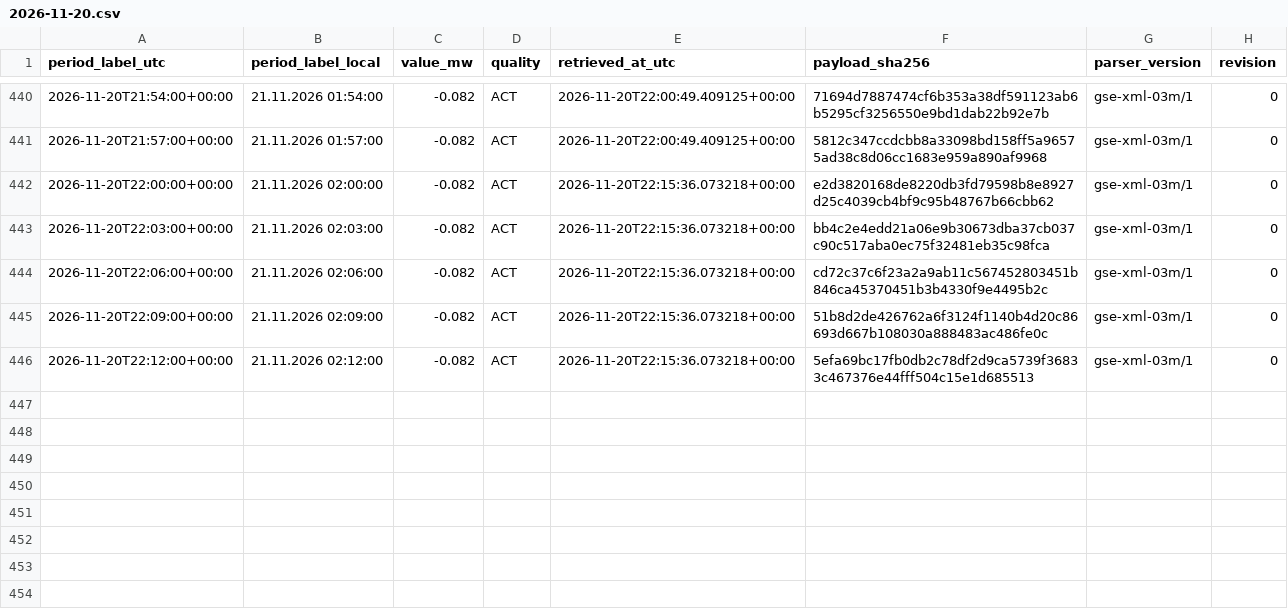
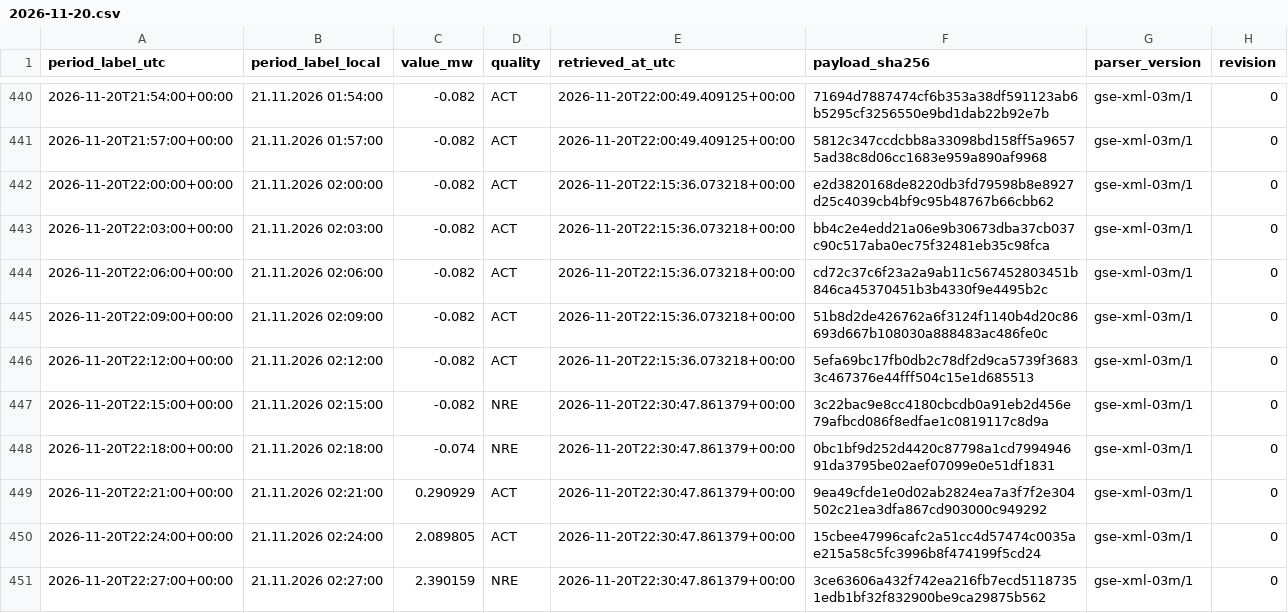
Before and after one commit to GiorgiKhorbaladze/Georgia-WindCast, a CSV file: gse/2026/11/2026-11-20.csv, drawn as a sheet; only a part is shown, gaps mark what is left out; the diff names each change by its address in the sheet, - before the commit and + after, or states it on an @@ line.

```diff
--- a/gse/2026/11/2026-11-20.csv
+++ b/gse/2026/11/2026-11-20.csv
+row 447: 2026-11-20T22:15:00+00:00 | 21.11.2026 02:15:00 | -0.082 | NRE | 2026-11-20T22:30:47.861379+00:00 | 3c22bac9e8cc4180cbcdb0a91eb2d456e79afbcd086f8edfae1c0819117c8d9a | gse-xml-03m/1 | 0
+row 448: 2026-11-20T22:18:00+00:00 | 21.11.2026 02:18:00 | -0.074 | NRE | 2026-11-20T22:30:47.861379+00:00 | 0bc1bf9d252d4420c87798a1cd799494691da3795be02aef07099e0e51df1831 | gse-xml-03m/1 | 0
+row 449: 2026-11-20T22:21:00+00:00 | 21.11.2026 02:21:00 | 0.290929 | ACT | 2026-11-20T22:30:47.861379+00:00 | 9ea49cfde1e0d02ab2824ea7a3f7f2e304502c21ea3dfa867cd903000c949292 | gse-xml-03m/1 | 0
+row 450: 2026-11-20T22:24:00+00:00 | 21.11.2026 02:24:00 | 2.089805 | ACT | 2026-11-20T22:30:47.861379+00:00 | 15cbee47996cafc2a51cc4d57474c0035ae215a58c5fc3996b8f474199f5cd24 | gse-xml-03m/1 | 0
+row 451: 2026-11-20T22:27:00+00:00 | 21.11.2026 02:27:00 | 2.390159 | NRE | 2026-11-20T22:30:47.861379+00:00 | 3ce63606a432f742ea216fb7ecd51187351edb1bf32f832900be9ca29875b562 | gse-xml-03m/1 | 0
```
Also changed, not shown: balance/2026/11/2026-11-07.csv, balance/2026/11/2026-11-20.csv, 3 other files.
